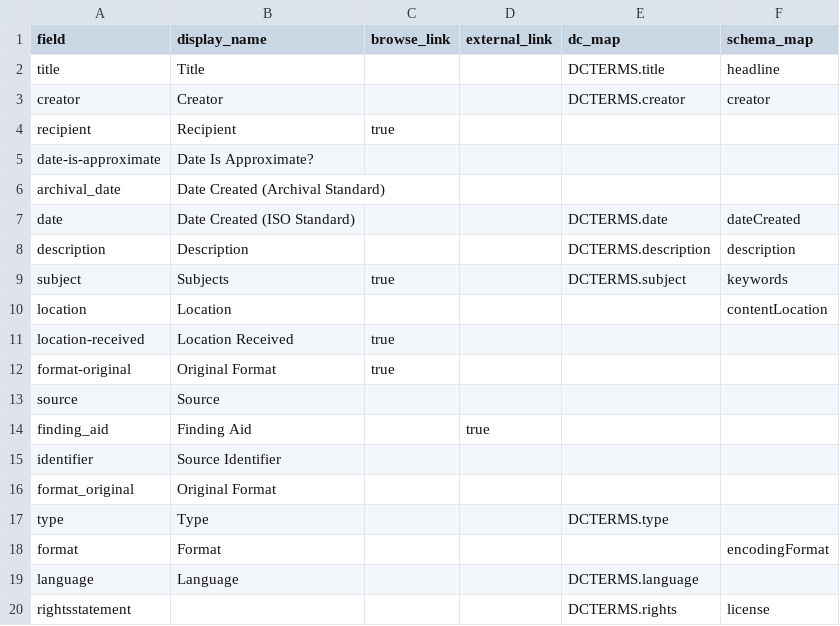
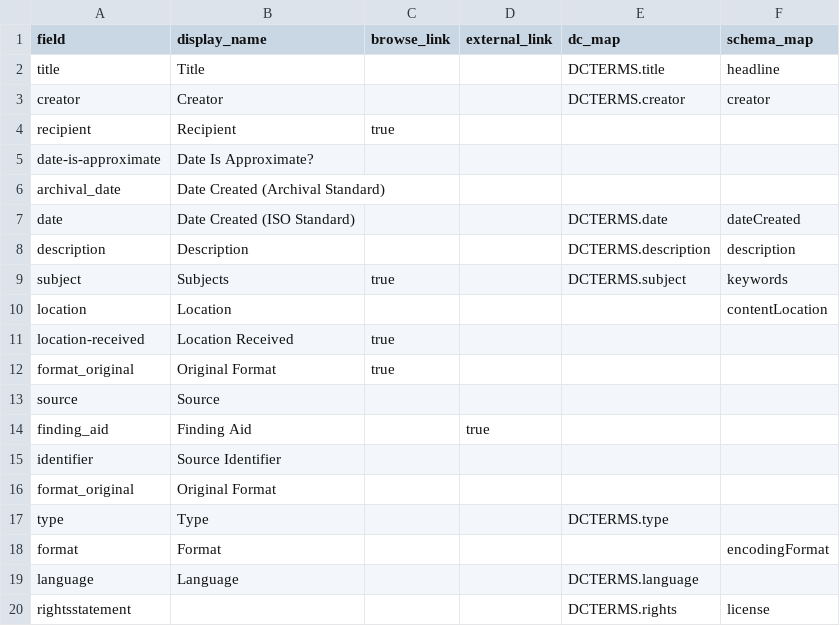
Before and after one commit to uidaholib/documents-digital-collections-template, a CSV file: _data/config-metadata.csv, drawn as a sheet.

```diff
--- a/_data/config-metadata.csv
+++ b/_data/config-metadata.csv
@@ -11,3 +11,3 @@ location,Location,,,,contentLocation
 location-received,Location Received,true
-format-original,Original Format,true
+format_original,Original Format,true
 source,Source,,,,
```
Also changed, not shown: _data/config-browse.csv, _data/dodson.csv.
